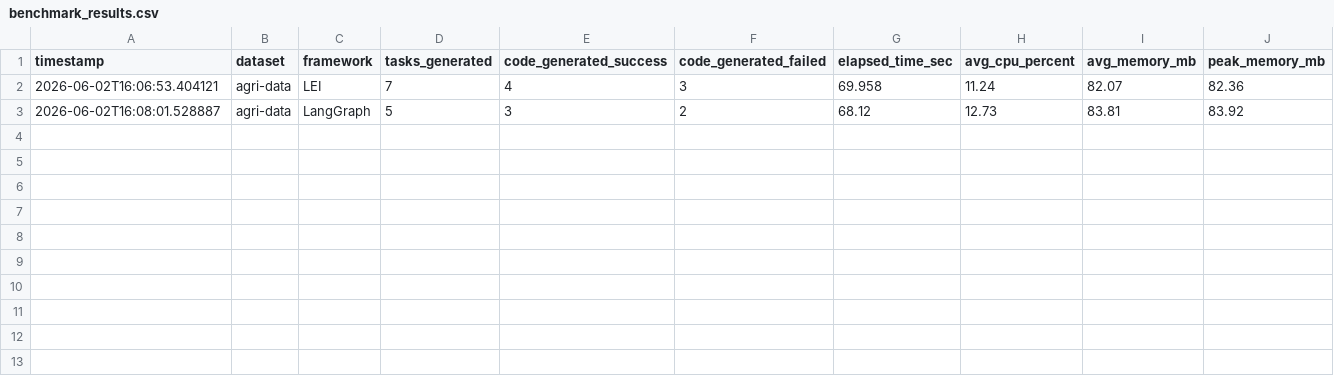
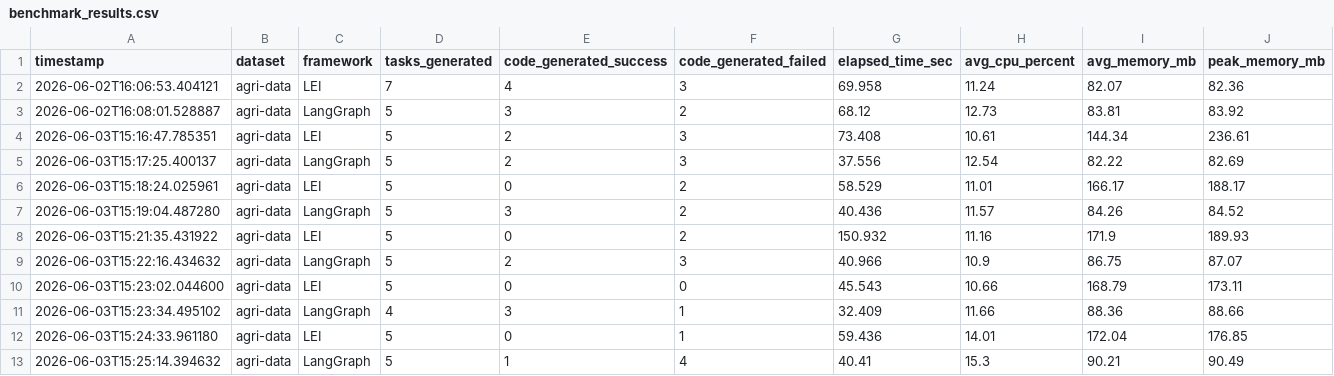
Before and after one commit to SiddharthSinghKushwaha/langgraph, a CSV file: benchmarks/results/benchmark_results.csv, drawn as a sheet.

```diff
--- a/benchmarks/results/benchmark_results.csv
+++ b/benchmarks/results/benchmark_results.csv
@@ -3 +3,11 @@ timestamp,dataset,framework,tasks_generated,code_generated_success,code_generate
 2026-06-02T16:08:01.528887,agri-data,LangGraph,5,3,2,68.12,12.73,83.81,83.92
+2026-06-03T15:16:47.785351,agri-data,LEI,5,2,3,73.408,10.61,144.34,236.61
+2026-06-03T15:17:25.400137,agri-data,LangGraph,5,2,3,37.556,12.54,82.22,82.69
+2026-06-03T15:18:24.025961,agri-data,LEI,5,0,2,58.529,11.01,166.17,188.17
+2026-06-03T15:19:04.487280,agri-data,LangGraph,5,3,2,40.436,11.57,84.26,84.52
+2026-06-03T15:21:35.431922,agri-data,LEI,5,0,2,150.932,11.16,171.9,189.93
+2026-06-03T15:22:16.434632,agri-data,LangGraph,5,2,3,40.966,10.9,86.75,87.07
+2026-06-03T15:23:02.044600,agri-data,LEI,5,0,0,45.543,10.66,168.79,173.11
+2026-06-03T15:23:34.495102,agri-data,LangGraph,4,3,1,32.409,11.66,88.36,88.66
+2026-06-03T15:24:33.961180,agri-data,LEI,5,0,1,59.436,14.01,172.04,176.85
+2026-06-03T15:25:14.394632,agri-data,LangGraph,5,1,4,40.41,15.3,90.21,90.49
```
Also changed, not shown: 9 other files.
